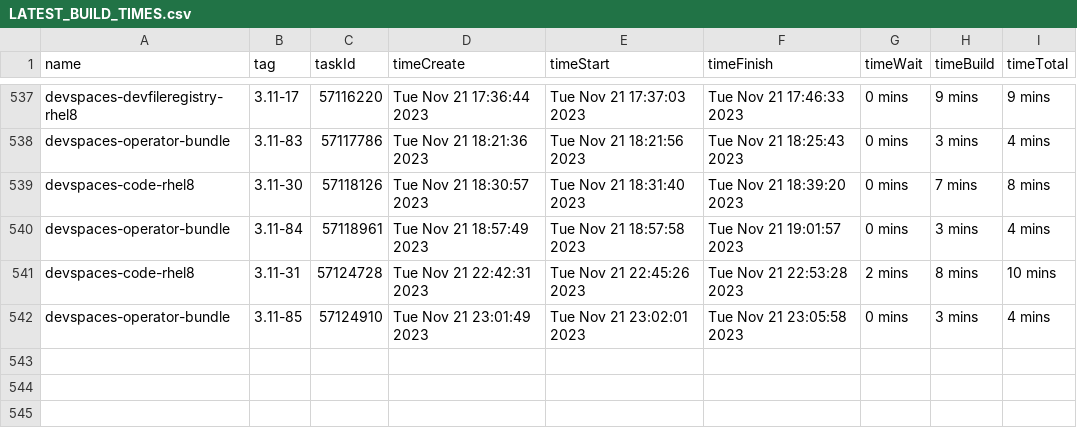
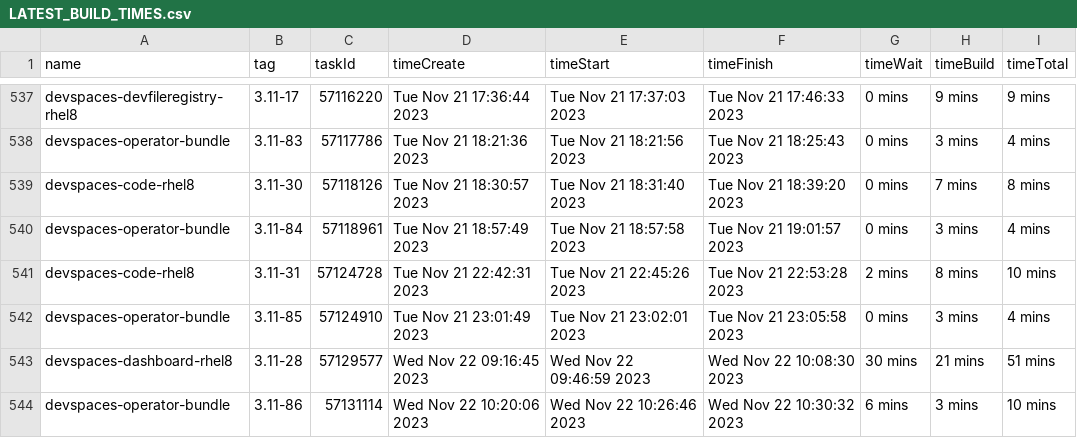
Before and after one commit to redhat-developer/devspaces, a CSV file: dependencies/LATEST_BUILD_TIMES.csv, drawn as a sheet; only a part is shown, gaps mark what is left out; the diff names each change by its address in the sheet, - before the commit and + after, or states it on an @@ line.

Commit message:
chore: Update dependencies/LATEST_IMAGES, COMMITS, DIGESTS, INDEXES, BUILD_TIMES
Signed-off-by: devstudio-release <nickboldt+devstudio-release@gmail.com>

```diff
--- a/dependencies/LATEST_BUILD_TIMES.csv
+++ b/dependencies/LATEST_BUILD_TIMES.csv
+row 543: devspaces-dashboard-rhel8 | 3.11-28 | 57129577 | Wed Nov 22 09:16:45 2023 | Wed Nov 22 09:46:59 2023 | Wed Nov 22 10:08:30 2023 | 30 mins | 21 mins | 51 mins
+row 544: devspaces-operator-bundle | 3.11-86 | 57131114 | Wed Nov 22 10:20:06 2023 | Wed Nov 22 10:26:46 2023 | Wed Nov 22 10:30:32 2023 | 6 mins | 3 mins | 10 mins
```
Also changed, not shown: 6 other files.
